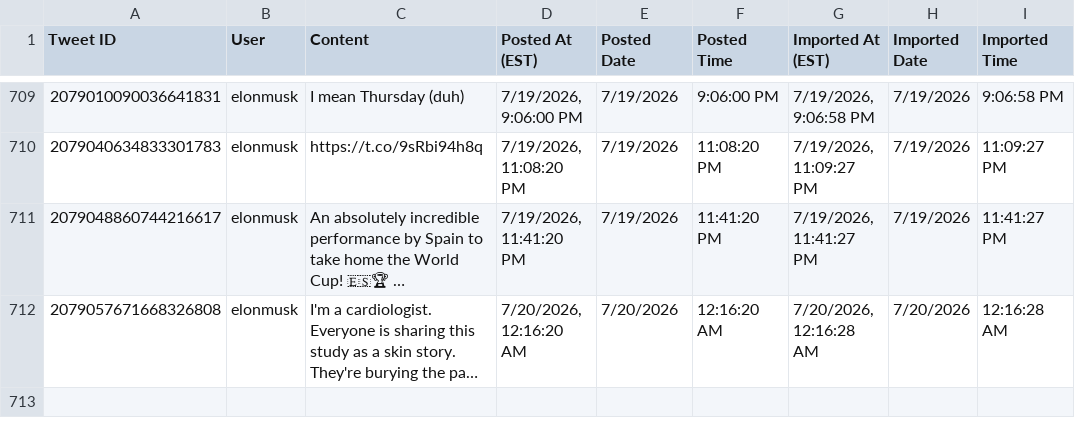
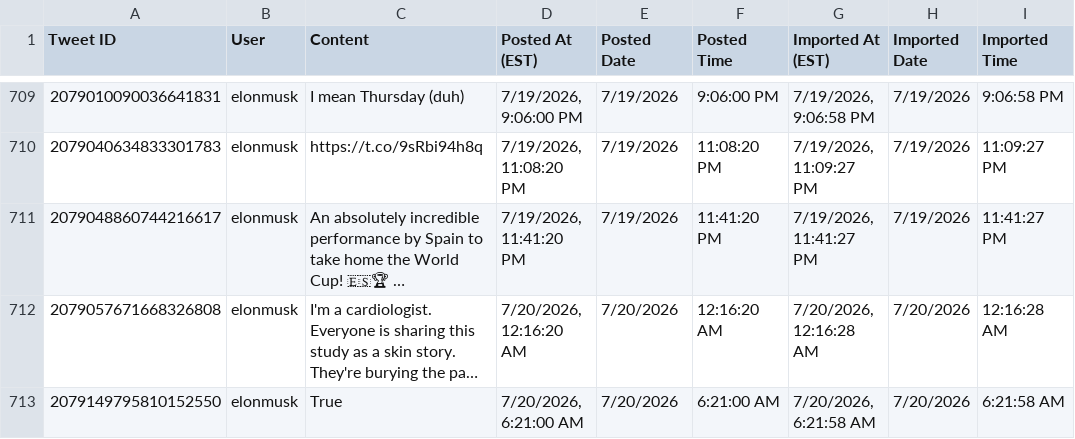
Before and after one commit to chubakalai/elp, a CSV file: data/combined_tweets.csv, drawn as a sheet; only a part is shown, gaps mark what is left out; long unchanged cells end in …; the diff names each change by its address in the sheet, - before the commit and + after, or states it on an @@ line.

Commit message:
elc8 (nitter.kareem.one): +1 post(s)

```diff
--- a/data/combined_tweets.csv
+++ b/data/combined_tweets.csv
+row 713: 2079149795810152550 | elonmusk | True | 7/20/2026, 6:21:00 AM | 7/20/2026 | 6:21:00 AM | 7/20/2026, 6:21:58 AM | 7/20/2026 | 6:21:58 AM
```
